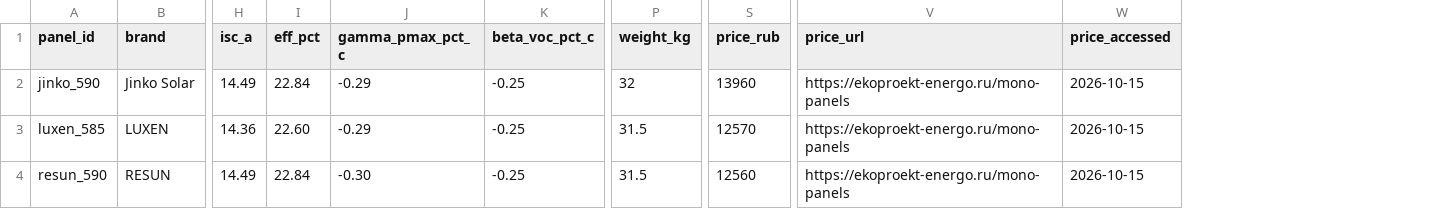
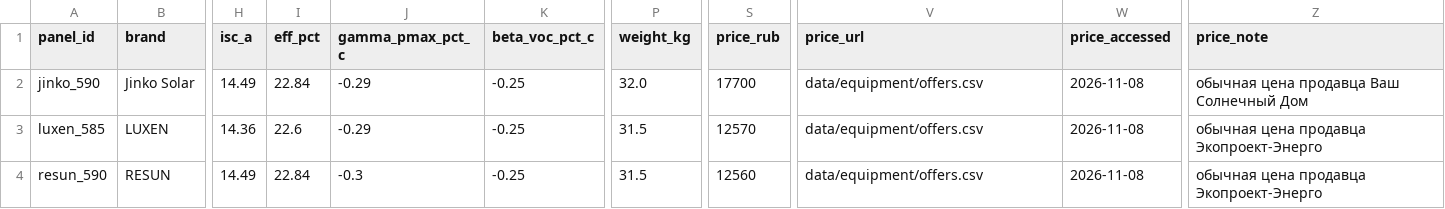
Before and after one commit to NeK0ban/SunCount, a CSV file: data/equipment/panels.csv, drawn as a sheet; only a part is shown, gaps mark what is left out; the diff names each change by its address in the sheet, - before the commit and + after, or states it on an @@ line.

```diff
--- a/data/equipment/panels.csv
+++ b/data/equipment/panels.csv
+column Z (price_note), rows 2-4: обычная цена продавца Ваш Солнечный Дом | обычная цена продавца Экопроект-Энерго | обычная цена продавца Экопроект-Энерго
-P2 (weight_kg): 32
+P2 (weight_kg): 32.0
-S2 (price_rub): 13960
+S2 (price_rub): 17700
-V2:V4 (price_url): https://ekoproekt-energo.ru/mono-panels
+V2:V4 (price_url): data/equipment/offers.csv
-W2:W4 (price_accessed): 2026-10-15
+W2:W4 (price_accessed): 2026-11-08
-I3 (eff_pct): 22.60
+I3 (eff_pct): 22.6
-J4 (gamma_pmax_pct_c): -0.30
+J4 (gamma_pmax_pct_c): -0.3
```
Also changed, not shown: data/equipment/bos.csv, data/equipment/inverters.csv, 12 other files.
